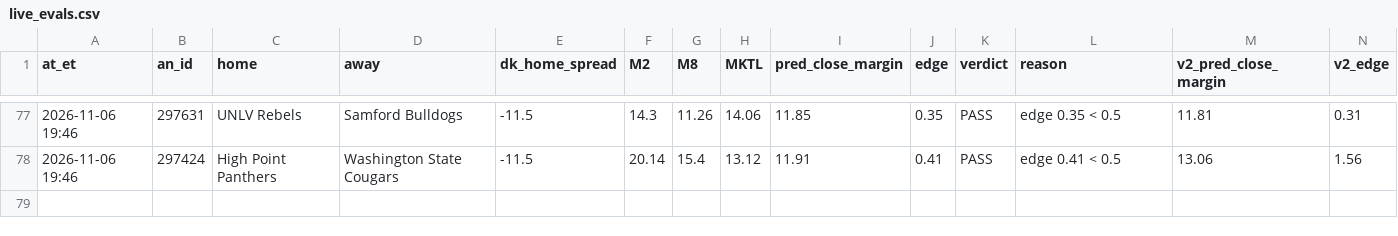
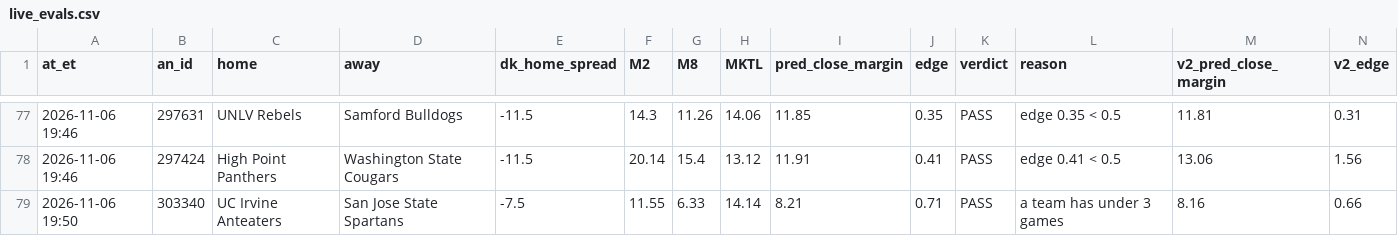
Before and after one commit to JeffreyD24/NCAAM, a CSV file: ncaab/state/live_evals.csv, drawn as a sheet; only a part is shown, gaps mark what is left out; rows hold the shown columns only; the diff names each change by its address in the sheet, - before the commit and + after, or states it on an @@ line.

```diff
--- a/ncaab/state/live_evals.csv
+++ b/ncaab/state/live_evals.csv
+row 79: 2026-11-06 19:50 | 303340 | UC Irvine Anteaters | San Jose State Spartans | -7.5 | 11.55 | 6.33 | 14.14 | 8.21 | 0.71 | PASS | a team has under 3 games | 8.16 | 0.66
```
Also changed, not shown: ncaab/state/dk_lines.csv, 2 other files.
